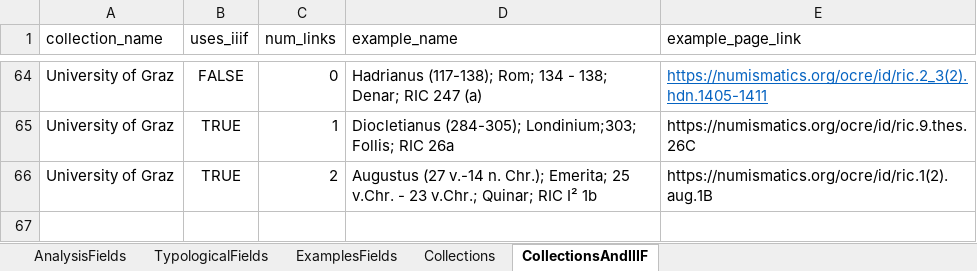
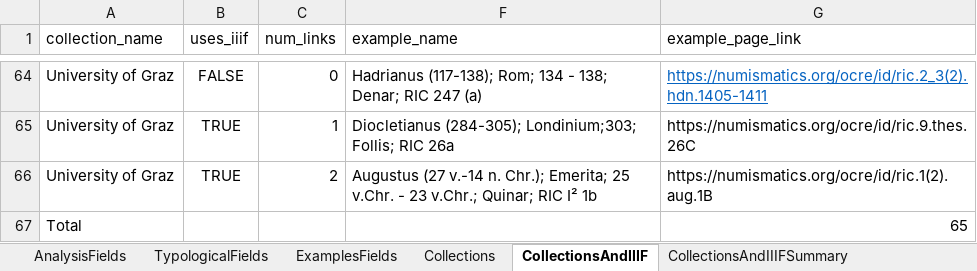
Before and after one commit to jkh-code/ocre-database-analysis, an Excel workbook: data/uri_field_and_value_review.xlsx, sheet CollectionsAndIIIF, drawn as a sheet; only a part is shown, gaps mark what is left out; values as stored, in another font and other column widths than the file's, no borders; table styles not drawn; the diff names each change by its address in the sheet, - before the commit and + after, or states it on an @@ line.

Commit message:
Determine which collections use IIIF windows

```diff
--- a/data/uri_field_and_value_review.xlsx (sheet CollectionsAndIIIF)
+++ b/data/uri_field_and_value_review.xlsx (sheet CollectionsAndIIIF)
+sheet tab: CollectionsAndIIIFSummary
+row 67: Total |  |  |  | 65
```
Also changed, not shown: hidden cells.
